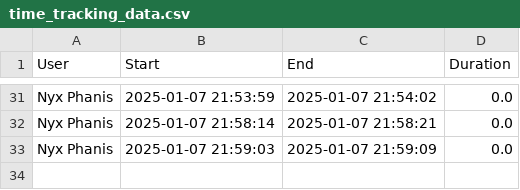
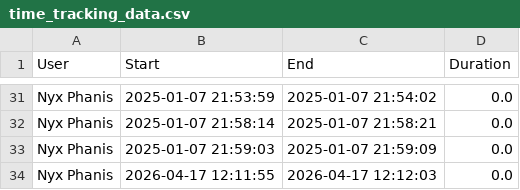
Before and after one commit to nyxphanis/time-tracker, a CSV file: time_tracking_data.csv, drawn as a sheet; only a part is shown, gaps mark what is left out.

```diff
--- a/time_tracking_data.csv
+++ b/time_tracking_data.csv
@@ -33 +33,2 @@ Nyx Phanis,2025-01-07 21:58:14,2025-01-07 21:58:21,0.0
 Nyx Phanis,2025-01-07 21:59:03,2025-01-07 21:59:09,0.0
+Nyx Phanis,2026-04-17 12:11:55,2026-04-17 12:12:03,0.0
```
Also changed, not shown: 1 other file.
